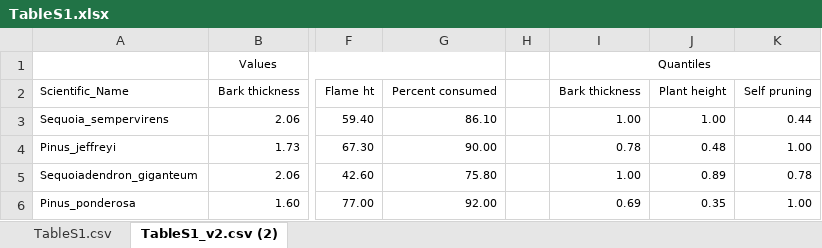
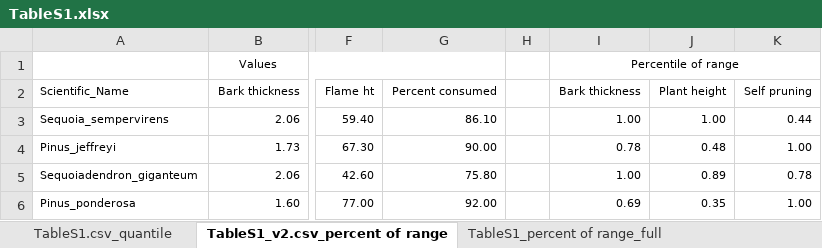
Before and after one commit to matthewkling/fire_traits, an Excel workbook: manuscript/tables/TableS1.xlsx, sheet TableS1_v2.csv_percent of range, drawn as a sheet; only a part is shown, gaps mark what is left out; values as stored, in another font and other column widths than the file's, no borders; the diff names each change by its address in the sheet, - before the commit and + after, or states it on an @@ line.

Commit message:
Major update, incorporating new full flammability dataset into analysis (table 1 and cluster figure)

```diff
--- a/manuscript/tables/TableS1.xlsx (sheet TableS1_v2.csv_percent of range)
+++ b/manuscript/tables/TableS1.xlsx (sheet TableS1_v2.csv_percent of range)
-sheet tab: TableS1.csv
+sheet tab: TableS1.csv_quantile
-sheet tab: TableS1_v2.csv (2)
+sheet tab: TableS1_v2.csv_percent of range
+sheet tab: TableS1_percent of range_full
-I1: Quantiles
+I1: Percentile of range
```
Also changed, not shown: other sheet tabs, 22 other files.
